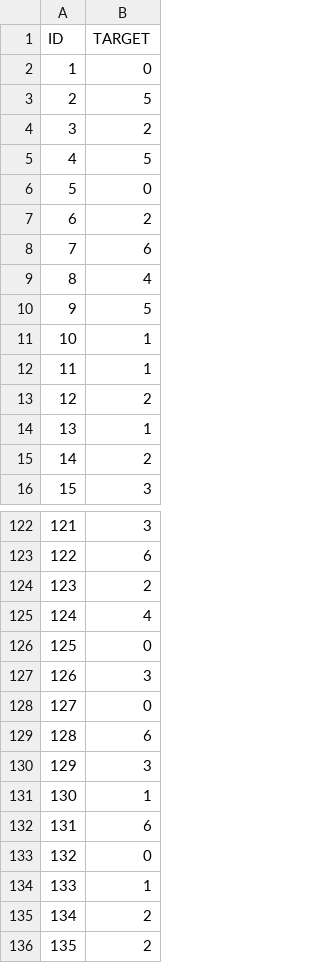
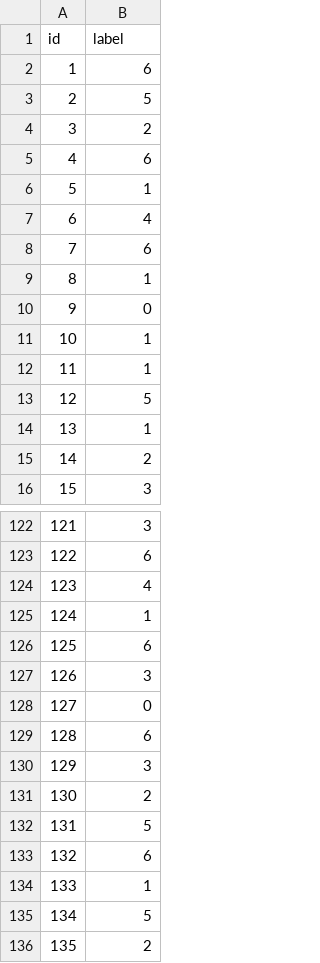
Before and after one commit to Tom-Sterckx/AI-Lizard-Prediction-Challenge, a CSV file: submission_transfer_learning.csv, drawn as a sheet; only a part is shown, gaps mark what is left out; the diff covers the shown part only.

```diff
--- a/submission_transfer_learning.csv
+++ b/submission_transfer_learning.csv
@@ -1,14 +1,14 @@
-ID,TARGET
-1,0
+id,label
+1,6
 2,5
 3,2
-4,5
-5,0
-6,2
+4,6
+5,1
+6,4
 7,6
-8,4
-9,5
+8,1
+9,0
 10,1
 11,1
-12,2
+12,5
 13,1
@@ -123,5 +123,5 @@ ID,TARGET
 122,6
-123,2
-124,4
-125,0
+123,4
+124,1
+125,6
 126,3
@@ -130,7 +130,7 @@ ID,TARGET
 129,3
-130,1
-131,6
-132,0
+130,2
+131,5
+132,6
 133,1
-134,2
+134,5
 135,2
```
Also changed, not shown: 78 edited cells elsewhere in this file, 8 other files.
